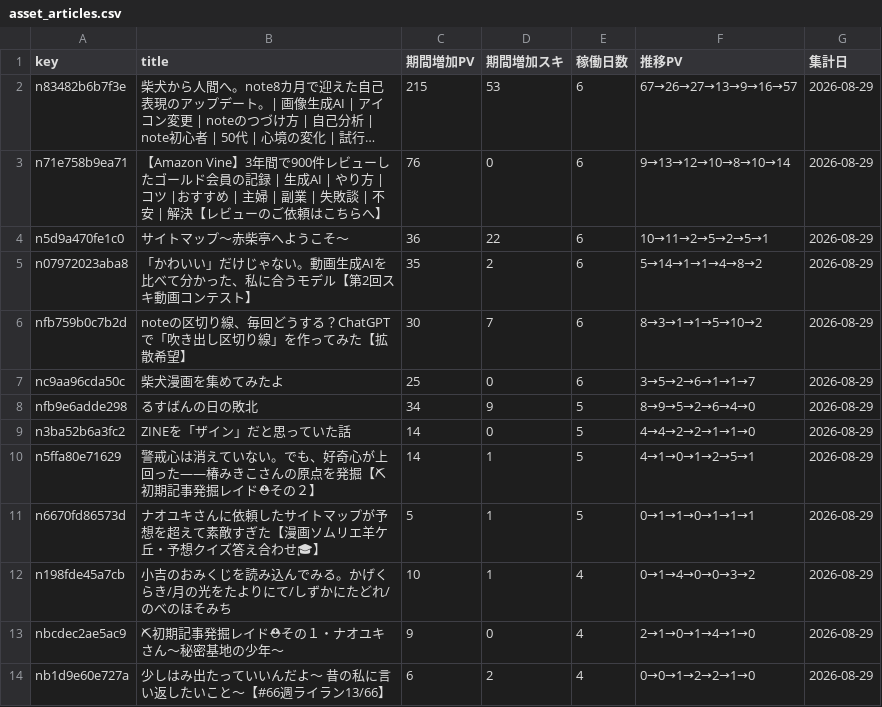
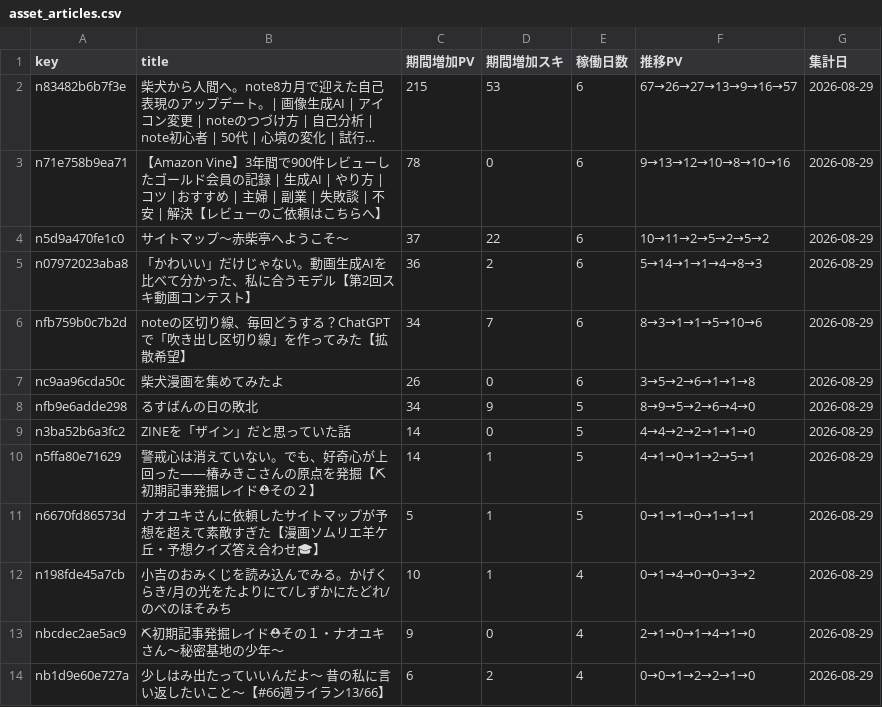
Before and after one commit to thinkingshiba0526-dot/note-stats-dashboard, a CSV file: data/asset_articles.csv, drawn as a sheet; only a part is shown; long unchanged cells end in …; the diff names each change by its address in the sheet, - before the commit and + after, or states it on an @@ line.

```diff
--- a/data/asset_articles.csv
+++ b/data/asset_articles.csv
-C3 (期間増加PV): 76
+C3 (期間増加PV): 78
-F3 (推移PV): 9→13→12→10→8→10→14
+F3 (推移PV): 9→13→12→10→8→10→16
-C4 (期間増加PV): 36
+C4 (期間増加PV): 37
-F4 (推移PV): 10→11→2→5→2→5→1
+F4 (推移PV): 10→11→2→5→2→5→2
-C5 (期間増加PV): 35
+C5 (期間増加PV): 36
-F5 (推移PV): 5→14→1→1→4→8→2
+F5 (推移PV): 5→14→1→1→4→8→3
-C6 (期間増加PV): 30
+C6 (期間増加PV): 34
-F6 (推移PV): 8→3→1→1→5→10→2
+F6 (推移PV): 8→3→1→1→5→10→6
-C7 (期間増加PV): 25
+C7 (期間増加PV): 26
-F7 (推移PV): 3→5→2→6→1→1→7
+F7 (推移PV): 3→5→2→6→1→1→8
```
Also changed, not shown: data/monthly_summary.csv, 6 other files.
